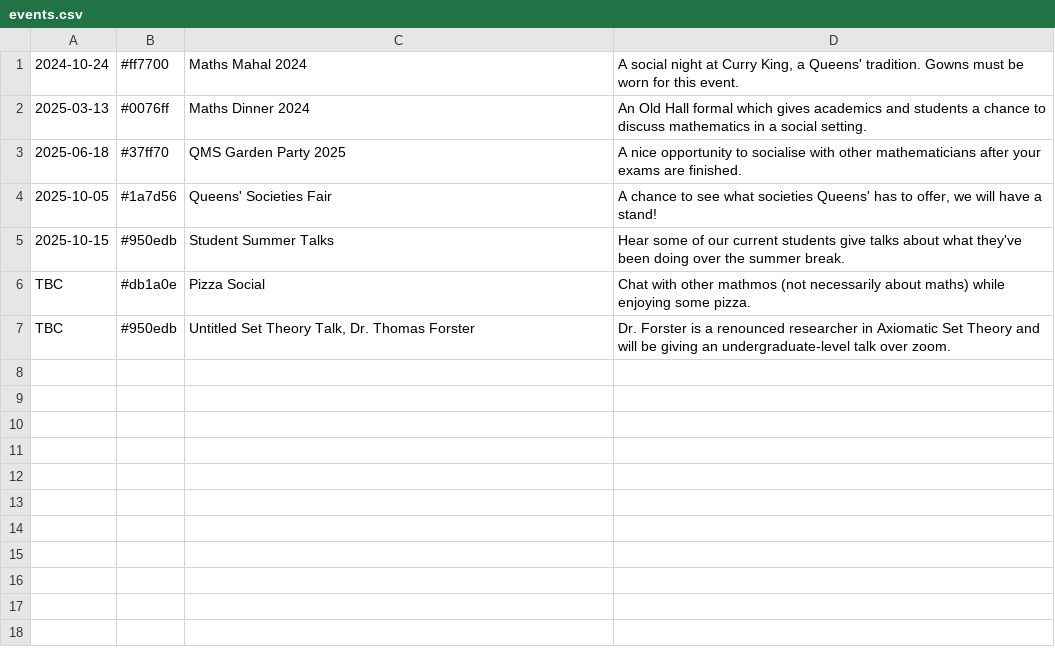
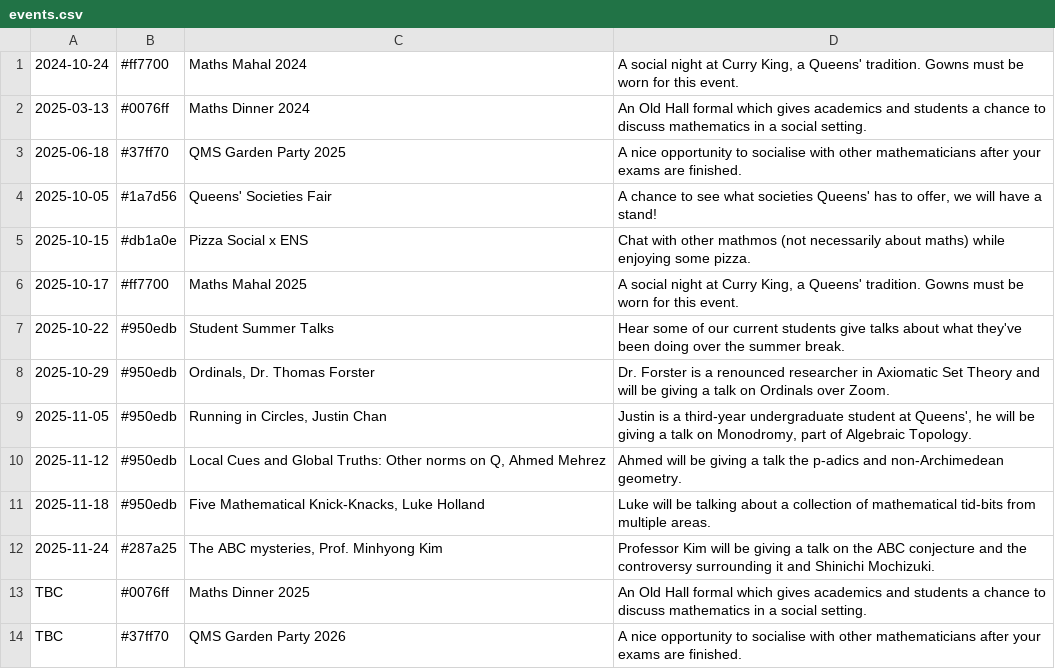
Before and after one commit to Queens-Maths-Society/qms-website, a CSV file: public_html/events.csv, drawn as a sheet.

Commit message:
Updated the events

```diff
--- a/public_html/events.csv
+++ b/public_html/events.csv
@@ -4,4 +4,11 @@
 2025-10-05,#1a7d56,"Queens' Societies Fair","A chance to see what societies Queens' has to offer, we will have a stand!"
-2025-10-15,#950edb,"Student Summer Talks","Hear some of our current students give talks about what they've been doing over the summer break."
-TBC,#db1a0e,"Pizza Social","Chat with other mathmos (not necessarily about maths) while enjoying some pizza."
-TBC,#950edb,"Untitled Set Theory Talk, Dr. Thomas Forster","Dr. Forster is a renounced researcher in Axiomatic Set Theory and will be giving an undergraduate-level talk over zoom".
+2025-10-15,#db1a0e,"Pizza Social x ENS","Chat with other mathmos (not necessarily about maths) while enjoying some pizza."
+2025-10-17,#ff7700,"Maths Mahal 2025","A social night at Curry King, a Queens' tradition. Gowns must be worn for this event."
+2025-10-22,#950edb,"Student Summer Talks","Hear some of our current students give talks about what they've been doing over the summer break."
+2025-10-29,#950edb,"Ordinals, Dr. Thomas Forster","Dr. Forster is a renounced researcher in Axiomatic Set Theory and will be giving a talk on Ordinals over Zoom."
+2025-11-05,#950edb,"Running in Circles, Justin Chan","Justin is a third-year undergraduate student at Queens', he will be giving a talk on Monodromy, part of Algebraic Topology."
+2025-11-12,#950edb,"Local Cues and Global Truths: Other norms on Q, Ahmed Mehrez","Ahmed will be giving a talk the p-adics and non-Archimedean geometry."
+2025-11-18,#950edb,"Five Mathematical Knick-Knacks, Luke Holland","Luke will be talking about a collection of mathematical tid-bits from multiple areas."
+2025-11-24,#287a25,"The ABC mysteries, Prof. Minhyong Kim","Professor Kim will be giving a talk on the ABC conjecture and the controversy surrounding it and Shinichi Mochizuki."
+TBC,#0076ff,"Maths Dinner 2025","An Old Hall formal which gives academics and students a chance to discuss mathematics in a social setting."
+TBC,#37ff70,"QMS Garden Party 2026","A nice opportunity to socialise with other mathematicians after your exams are finished."
```
